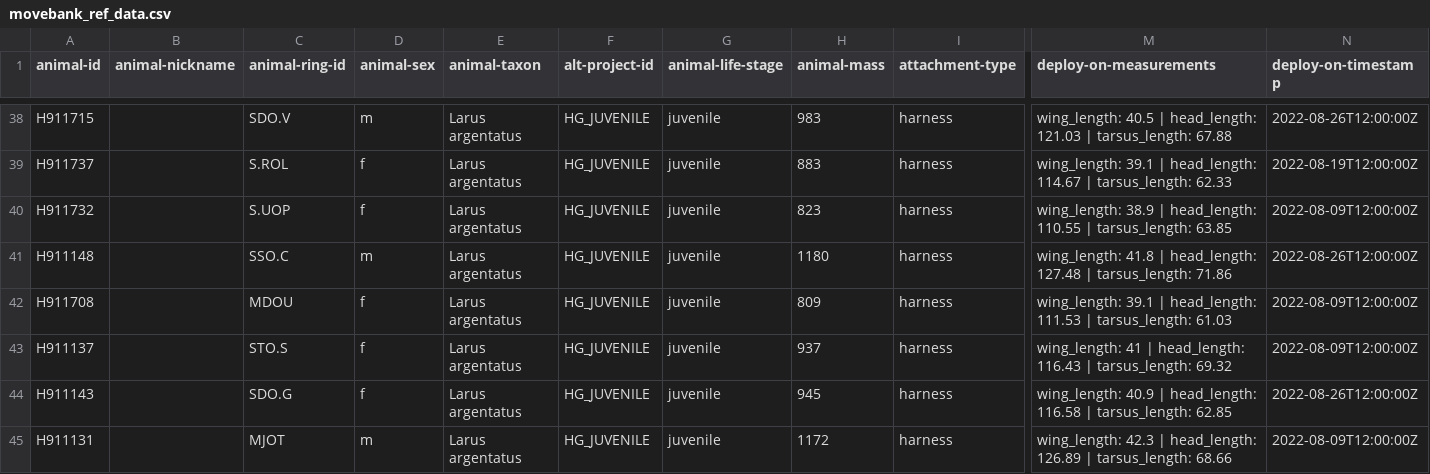
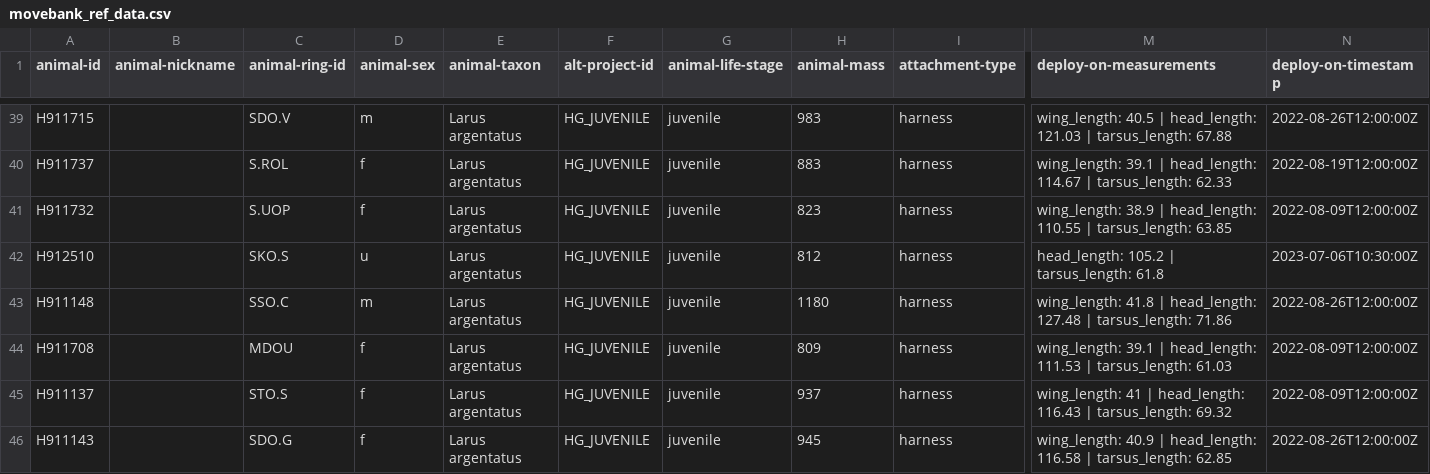
Before and after one commit to inbo/bird-tracking, a CSV file: data/processed/HG_JUVENILE/movebank_ref_data.csv, drawn as a sheet; only a part is shown, gaps mark what is left out; the shorter side is filled out with more unchanged rows; rows hold the shown columns only; the diff covers the shown part only; the diff names each change by its address in the sheet, - before the commit and + after, or states it on an @@ line.

Commit message:
5 new birds

```diff
--- a/data/processed/HG_JUVENILE/movebank_ref_data.csv
+++ b/data/processed/HG_JUVENILE/movebank_ref_data.csv
+row 42: H912510 |  | SKO.S | u | Larus argentatus | HG_JUVENILE | juvenile | 812 | harness | head_length: 105.2 | tarsus_length: 61.8 | 2023-07-06T10:30:00Z
```
Also changed, not shown: 4 added rows and 3 edited cells elsewhere in this file.
